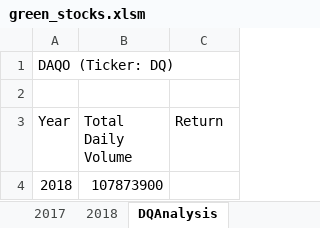
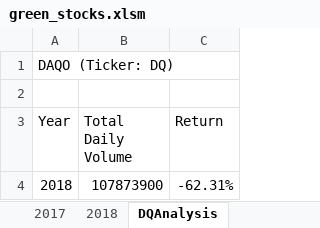
Before and after one commit to arodriguez82/stock-analysis, an Excel workbook: green_stocks.xlsm, sheet DQAnalysis, drawn as a sheet; values as stored, in another font and other column widths than the file's, no borders; the diff names each change by its address in the sheet, - before the commit and + after, or states it on an @@ line.

Commit message:
Add files via upload

```diff
--- a/green_stocks.xlsm (sheet DQAnalysis)
+++ b/green_stocks.xlsm (sheet DQAnalysis)
-C4 (Return): (empty)
+C4 (Return): -62.31%
```
